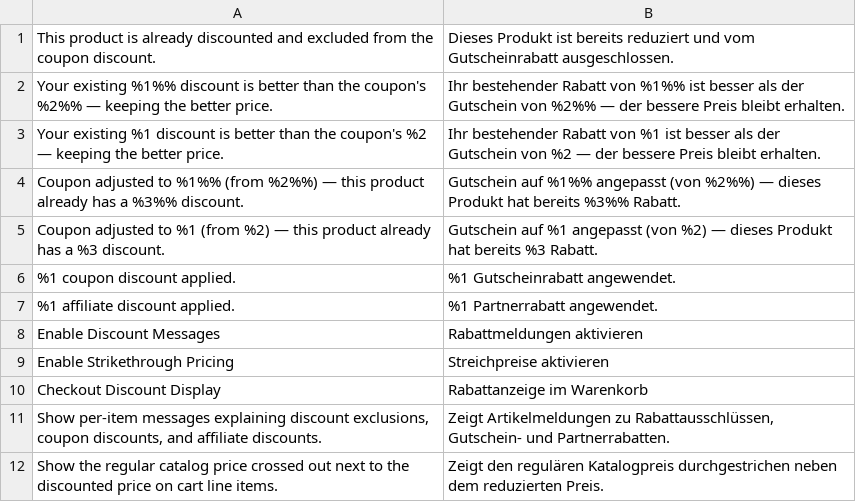
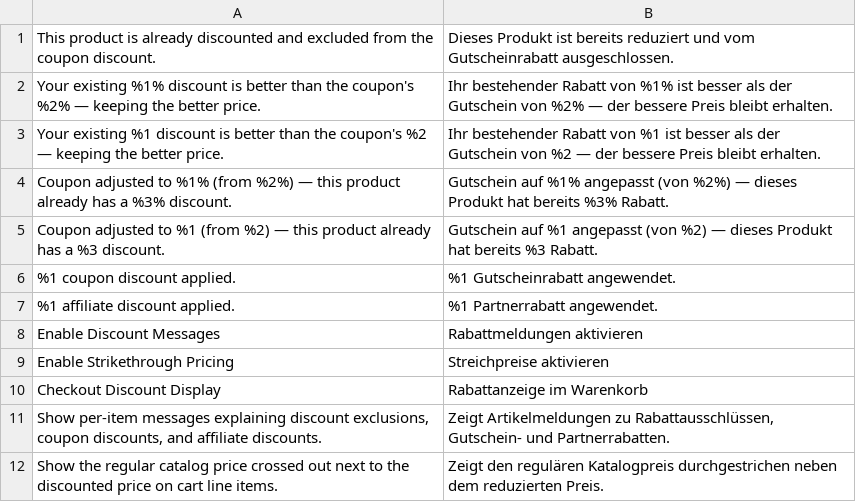
Before and after one commit to pixelperfectat/magento2-module-checkout-discount-display, a CSV file: src/i18n/de_DE.csv, drawn as a sheet.

```diff
--- a/src/i18n/de_DE.csv
+++ b/src/i18n/de_DE.csv
@@ -1,5 +1,5 @@
 "This product is already discounted and excluded from the coupon discount.","Dieses Produkt ist bereits reduziert und vom Gutscheinrabatt ausgeschlossen."
-"Your existing %1%% discount is better than the coupon's %2%% — keeping the better price.","Ihr bestehender Rabatt von %1%% ist besser als der Gutschein von %2%% — der bessere Preis bleibt erhalten."
+"Your existing %1% discount is better than the coupon's %2% — keeping the better price.","Ihr bestehender Rabatt von %1% ist besser als der Gutschein von %2% — der bessere Preis bleibt erhalten."
 "Your existing %1 discount is better than the coupon's %2 — keeping the better price.","Ihr bestehender Rabatt von %1 ist besser als der Gutschein von %2 — der bessere Preis bleibt erhalten."
-"Coupon adjusted to %1%% (from %2%%) — this product already has a %3%% discount.","Gutschein auf %1%% angepasst (von %2%%) — dieses Produkt hat bereits %3%% Rabatt."
+"Coupon adjusted to %1% (from %2%) — this product already has a %3% discount.","Gutschein auf %1% angepasst (von %2%) — dieses Produkt hat bereits %3% Rabatt."
 "Coupon adjusted to %1 (from %2) — this product already has a %3 discount.","Gutschein auf %1 angepasst (von %2) — dieses Produkt hat bereits %3 Rabatt."
```
Also changed, not shown: src/i18n/en_US.csv, src/i18n/es_ES.csv, 3 other files.
